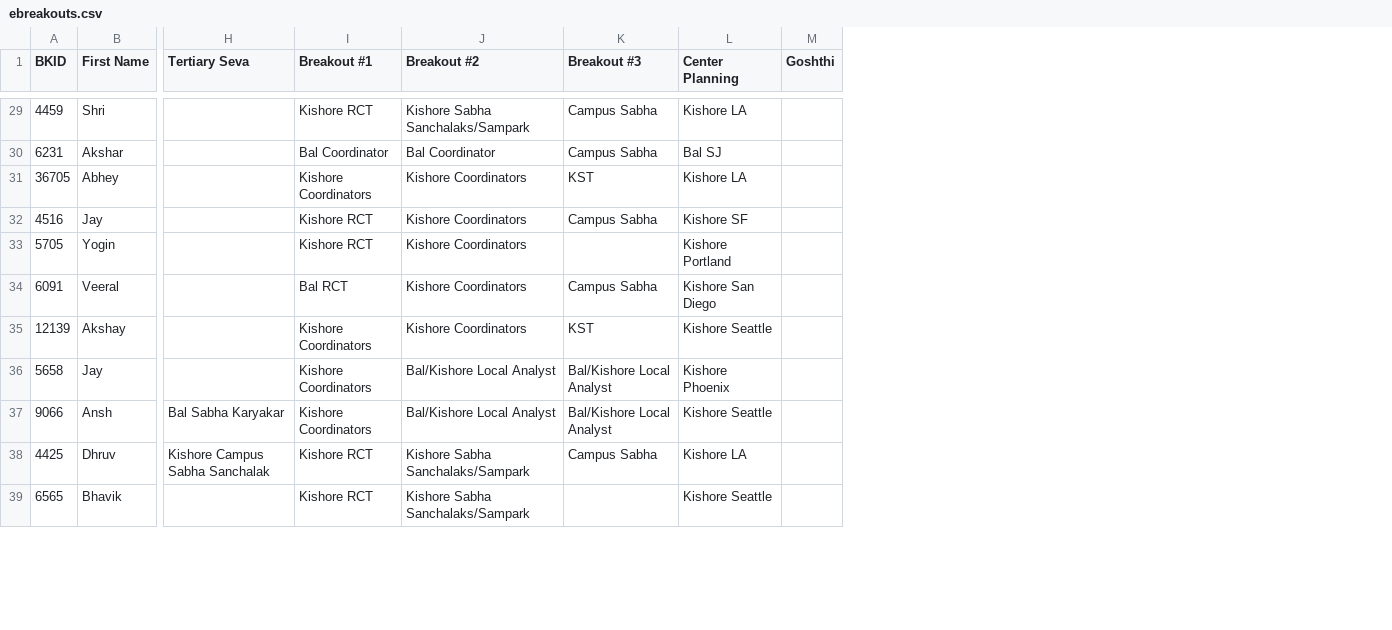
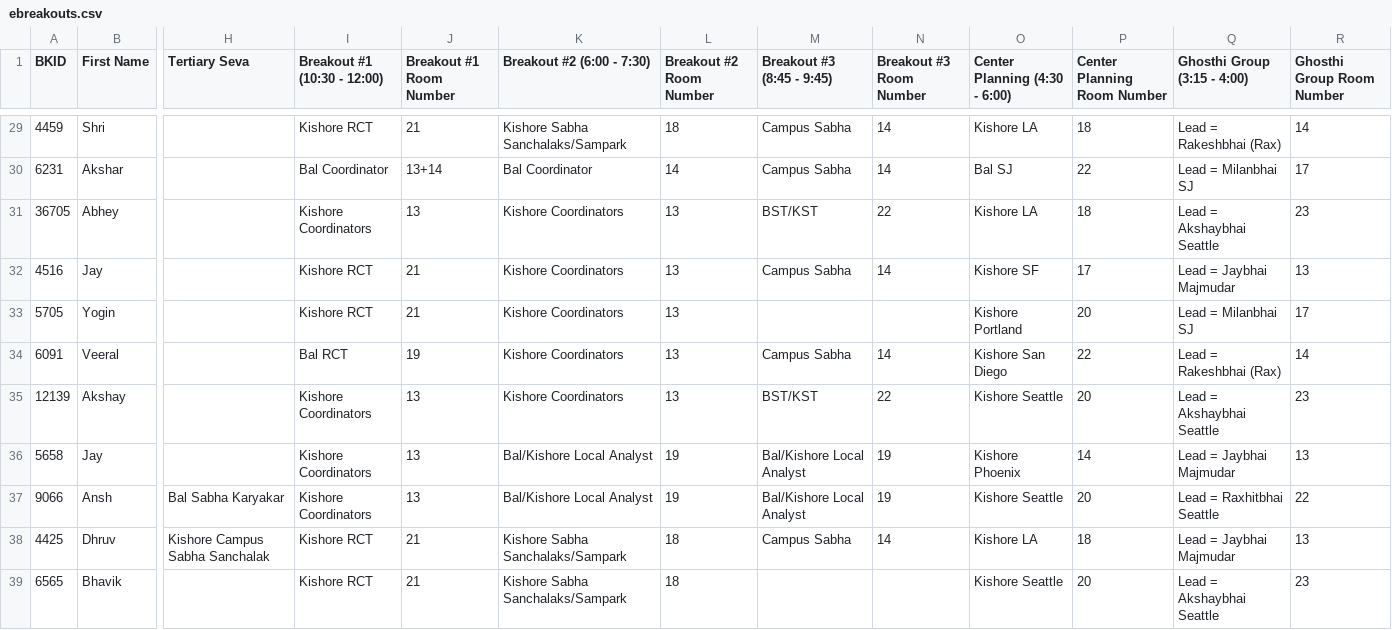
Before and after one commit to parthpatelsj/telegram-seva-bot, a CSV file: ebreakouts.csv, drawn as a sheet; only a part is shown, gaps mark what is left out; removed rows and columns are numbered as before the commit, all else as after; the diff covers the shown part only; the diff names each change by its address in the sheet, - before the commit and + after, or states it on an @@ line.

Commit message:
fix the breakout

```diff
--- a/ebreakouts.csv
+++ b/ebreakouts.csv
+column J (Breakout #1 Room Number), rows 29-39: 21 | 13+14 | 13 | 21 | 21 | 19 | 13 | 13 | 13 | 21 | 21
+column L (Breakout #2 Room Number), rows 29-39: 18 | 14 | 13 | 13 | 13 | 13 | 13 | 19 | 19 | 18 | 18
+column N (Breakout #3 Room Number), rows 29-38: 14 | 14 | 22 | 14 |  | 14 | 22 | 19 | 19 | 14
-column M (Goshthi), empty
+column P (Center Planning Room Number), rows 29-39: 18 | 22 | 18 | 17 | 20 | 22 | 20 | 14 | 20 | 18 | 20
+column Q (Ghosthi Group (3:15 - 4:00)), rows 29-39: Lead = Rakeshbhai (Rax) | Lead = Milanbhai SJ | Lead = Akshaybhai Seattle | Lead = Jaybhai Majmudar | Lead = Milanbhai SJ | Lead = Rakeshbhai (Rax) | Lead = Akshaybhai Seattle | Lead = Jaybhai Majmudar | Lead = Raxhitbhai Seattle | Lead = Jaybhai Majmudar | Lead = Akshaybhai Seattle
+column R (Ghosthi Group Room Number), rows 29-39: 14 | 17 | 23 | 13 | 17 | 14 | 23 | 13 | 22 | 13 | 23
-I1: Breakout #1
+I1: Breakout #1 (10:30 - 12:00)
-K1: Breakout #2
+K1: Breakout #2 (6:00 - 7:30)
-M1: Breakout #3
+M1: Breakout #3 (8:45 - 9:45)
-O1: Center Planning
+O1: Center Planning (4:30 - 6:00)
-M31 (Breakout #3 (8:45 - 9:45)): KST
+M31 (Breakout #3 (8:45 - 9:45)): BST/KST
-M35 (Breakout #3 (8:45 - 9:45)): KST
+M35 (Breakout #3 (8:45 - 9:45)): BST/KST
```
Also changed, not shown: 80 edited cells elsewhere in this file, 2 other files.
